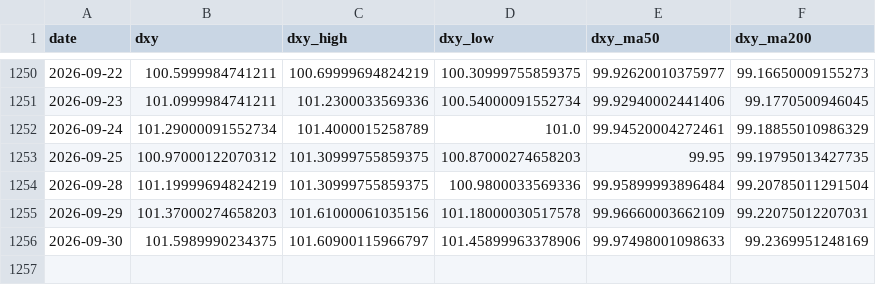
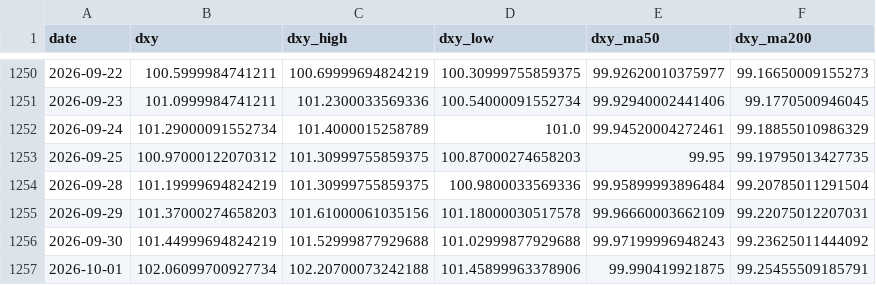
Before and after one commit to ela113arm-arch/macro-data-tracker, a CSV file: data/dxy.csv, drawn as a sheet; only a part is shown, gaps mark what is left out.

```diff
--- a/data/dxy.csv
+++ b/data/dxy.csv
@@ -1255,2 +1255,3 @@ date,dxy,dxy_high,dxy_low,dxy_ma50,dxy_ma200
 2026-09-29,101.37000274658203,101.61000061035156,101.18000030517578,99.96660003662109,99.22075012207031
-2026-09-30,101.5989990234375,101.60900115966797,101.45899963378906,99.97498001098633,99.2369951248169
+2026-09-30,101.44999694824219,101.52999877929688,101.02999877929688,99.97199996948243,99.23625011444092
+2026-10-01,102.06099700927734,102.20700073242188,101.45899963378906,99.990419921875,99.25455509185791
```
Also changed, not shown: data/baltic_dry.csv, data/cftc_positioning.csv, 18 other files.
